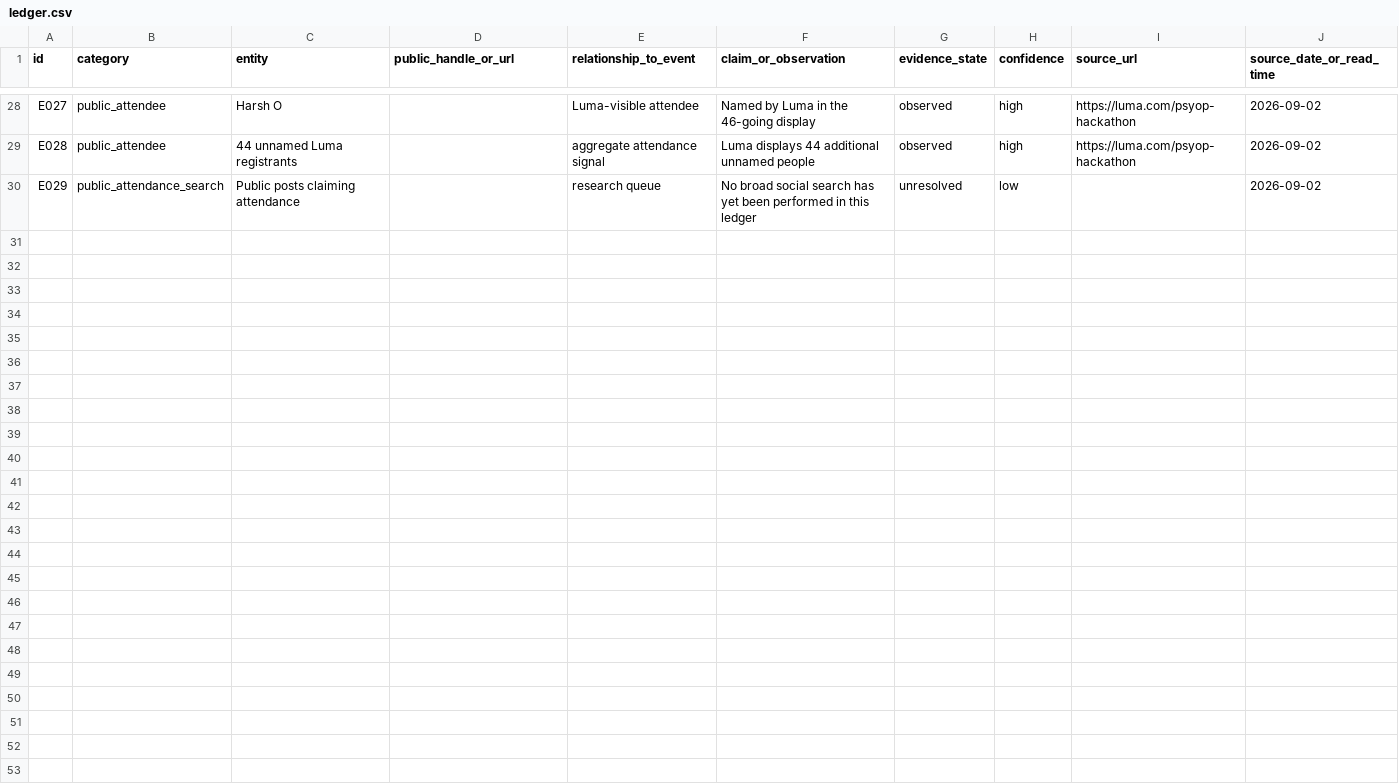
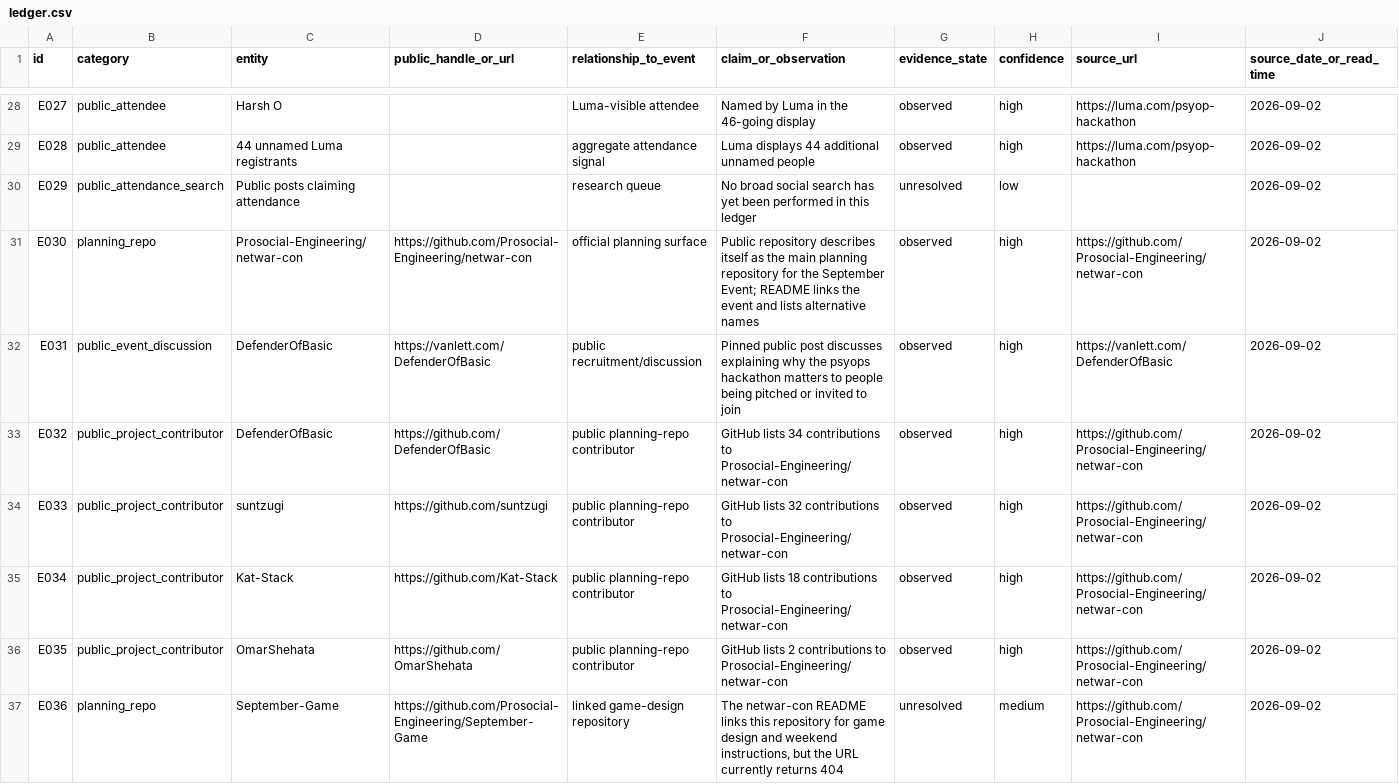
Before and after one commit to leo-guinan/last-psyop-scouting, a CSV file: ledger.csv, drawn as a sheet; only a part is shown, gaps mark what is left out; rows hold the shown columns only; the diff names each change by its address in the sheet, - before the commit and + after, or states it on an @@ line.

Commit message:
Add public attendance and planning signals

```diff
--- a/ledger.csv
+++ b/ledger.csv
+row 31: E030 | planning_repo | Prosocial-Engineering/netwar-con | https://github.com/Prosocial-Engineering/netwar-con | official planning surface | Public repository describes itself as the main planning repository for the September Event; README links the event and lists alternative names | observed | high | https://github.com/Prosocial-Engineering/netwar-con | 2026-09-02
+row 32: E031 | public_event_discussion | DefenderOfBasic | https://vanlett.com/DefenderOfBasic | public recruitment/discussion | Pinned public post discusses explaining why the psyops hackathon matters to people being pitched or invited to join | observed | high | https://vanlett.com/DefenderOfBasic | 2026-09-02
+row 33: E032 | public_project_contributor | DefenderOfBasic | https://github.com/DefenderOfBasic | public planning-repo contributor | GitHub lists 34 contributions to Prosocial-Engineering/netwar-con | observed | high | https://github.com/Prosocial-Engineering/netwar-con | 2026-09-02
+row 34: E033 | public_project_contributor | suntzugi | https://github.com/suntzugi | public planning-repo contributor | GitHub lists 32 contributions to Prosocial-Engineering/netwar-con | observed | high | https://github.com/Prosocial-Engineering/netwar-con | 2026-09-02
+row 35: E034 | public_project_contributor | Kat-Stack | https://github.com/Kat-Stack | public planning-repo contributor | GitHub lists 18 contributions to Prosocial-Engineering/netwar-con | observed | high | https://github.com/Prosocial-Engineering/netwar-con | 2026-09-02
+row 36: E035 | public_project_contributor | OmarShehata | https://github.com/OmarShehata | public planning-repo contributor | GitHub lists 2 contributions to Prosocial-Engineering/netwar-con | observed | high | https://github.com/Prosocial-Engineering/netwar-con | 2026-09-02
+row 37: E036 | planning_repo | September-Game | https://github.com/Prosocial-Engineering/September-Game | linked game-design repository | The netwar-con README links this repository for game design and weekend instructions, but the URL currently returns 404 | unresolved | medium | https://github.com/Prosocial-Engineering/netwar-con | 2026-09-02
```
Also changed, not shown: 1 other file.
